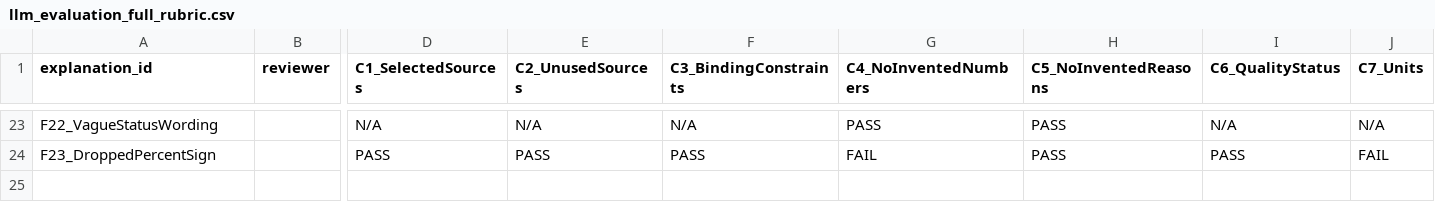
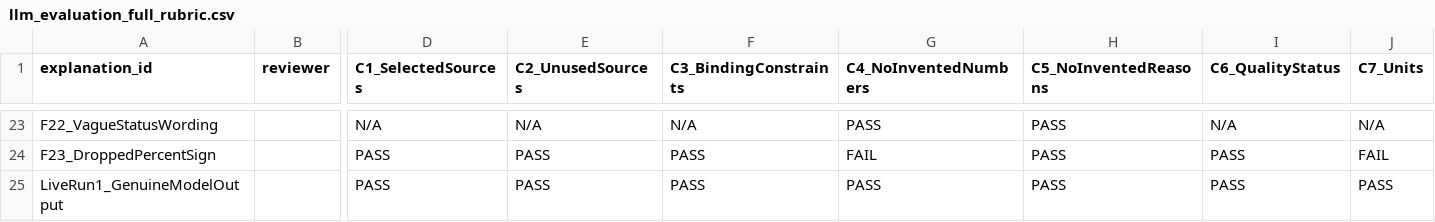
Before and after one commit to Yxxsef/Aqua-Blend-Analysis-Ai, a CSV file: AI/explanations/llm_evaluation_full_rubric.csv, drawn as a sheet; only a part is shown, gaps mark what is left out; rows hold the shown columns only; the diff names each change by its address in the sheet, - before the commit and + after, or states it on an @@ line.

Commit message:
docs: correct rubric score and flag a rubric gap found by the truncation fix

```diff
--- a/AI/explanations/llm_evaluation_full_rubric.csv
+++ b/AI/explanations/llm_evaluation_full_rubric.csv
+row 25: LiveRun1_GenuineModelOutput |  | PASS | PASS | PASS | PASS | PASS | PASS | PASS
```
